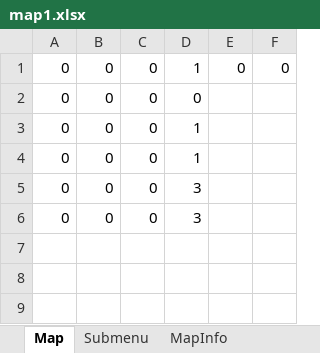
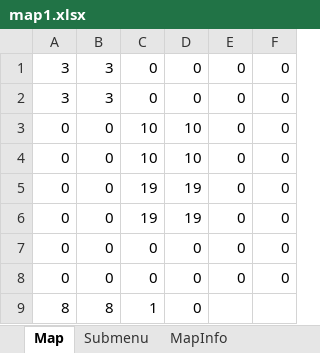
Before and after one commit to Hyougokita/MapEditor, an Excel workbook: map1.xlsx, sheet Map, drawn as a sheet; values as stored, in another font and other column widths than the file's, no borders; removed rows and columns are numbered as before the commit, all else as after; the diff names each change by its address in the sheet, - before the commit and + after, or states it on an @@ line.

```diff
--- a/map1.xlsx (sheet Map)
+++ b/map1.xlsx (sheet Map)
+row 1: 3 | 3 | 0 | 0 | 0 | 0
+row 2: 3 | 3 | 0 | 0 | 0 | 0
-C3: 0
+C3: 10
-D3: 1
+D3: 10
+row 4: 0 | 0 | 10 | 10 | 0 | 0
+row 5: 0 | 0 | 19 | 19 | 0 | 0
+row 6: 0 | 0 | 19 | 19 | 0 | 0
-E7:E8: (empty)
+E7:E8: 0
-F7:F8: (empty)
+F7:F8: 0
-D8: 1
+D8: 0
-row 4: 0 | 0 | 0 | 1
-row 5: 0 | 0 | 0 | 3
-row 6: 0 | 0 | 0 | 3
+row 9: 8 | 8 | 1 | 0
```
Also changed, not shown: sheet MapInfo, 1 other file.
